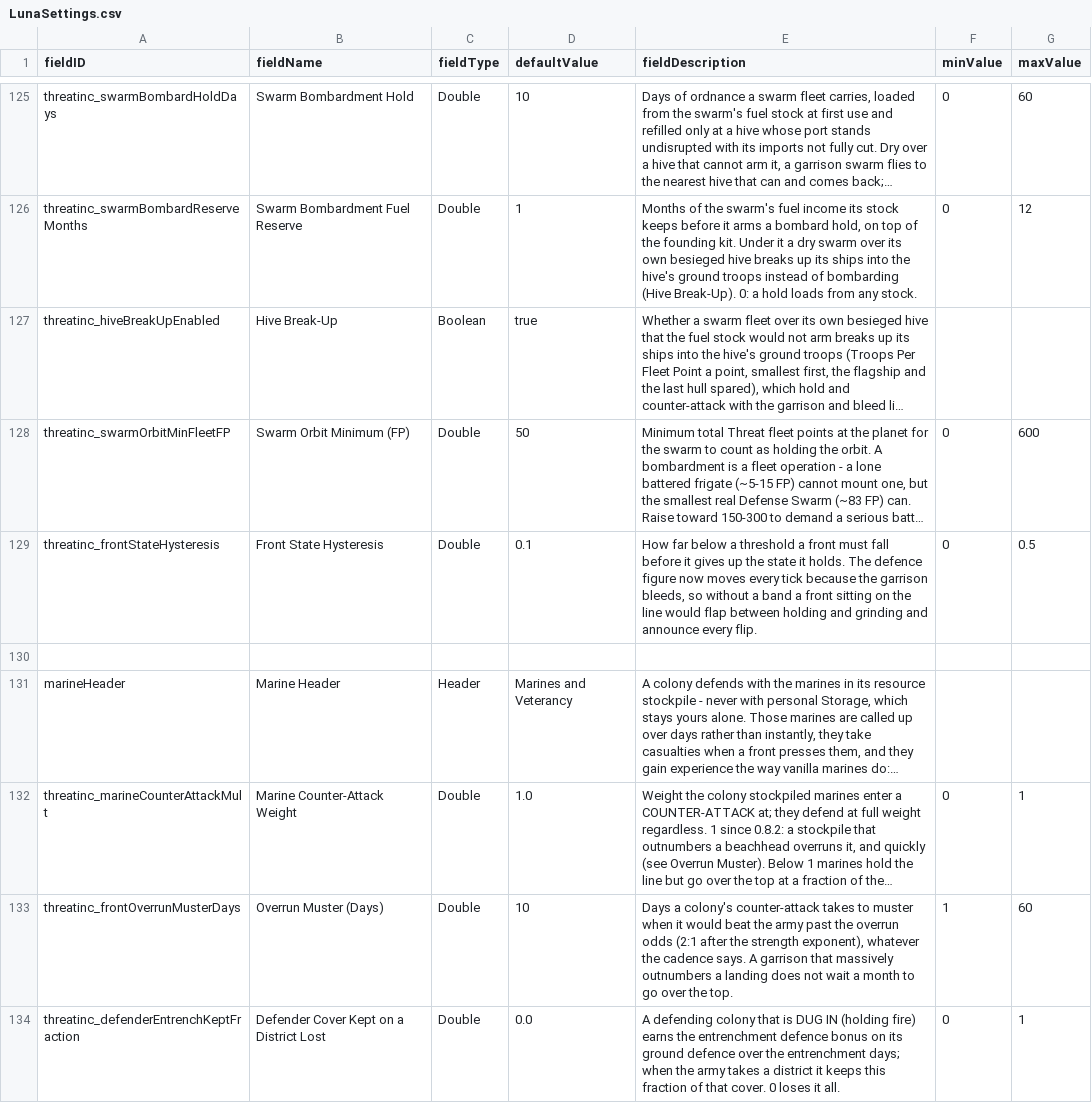
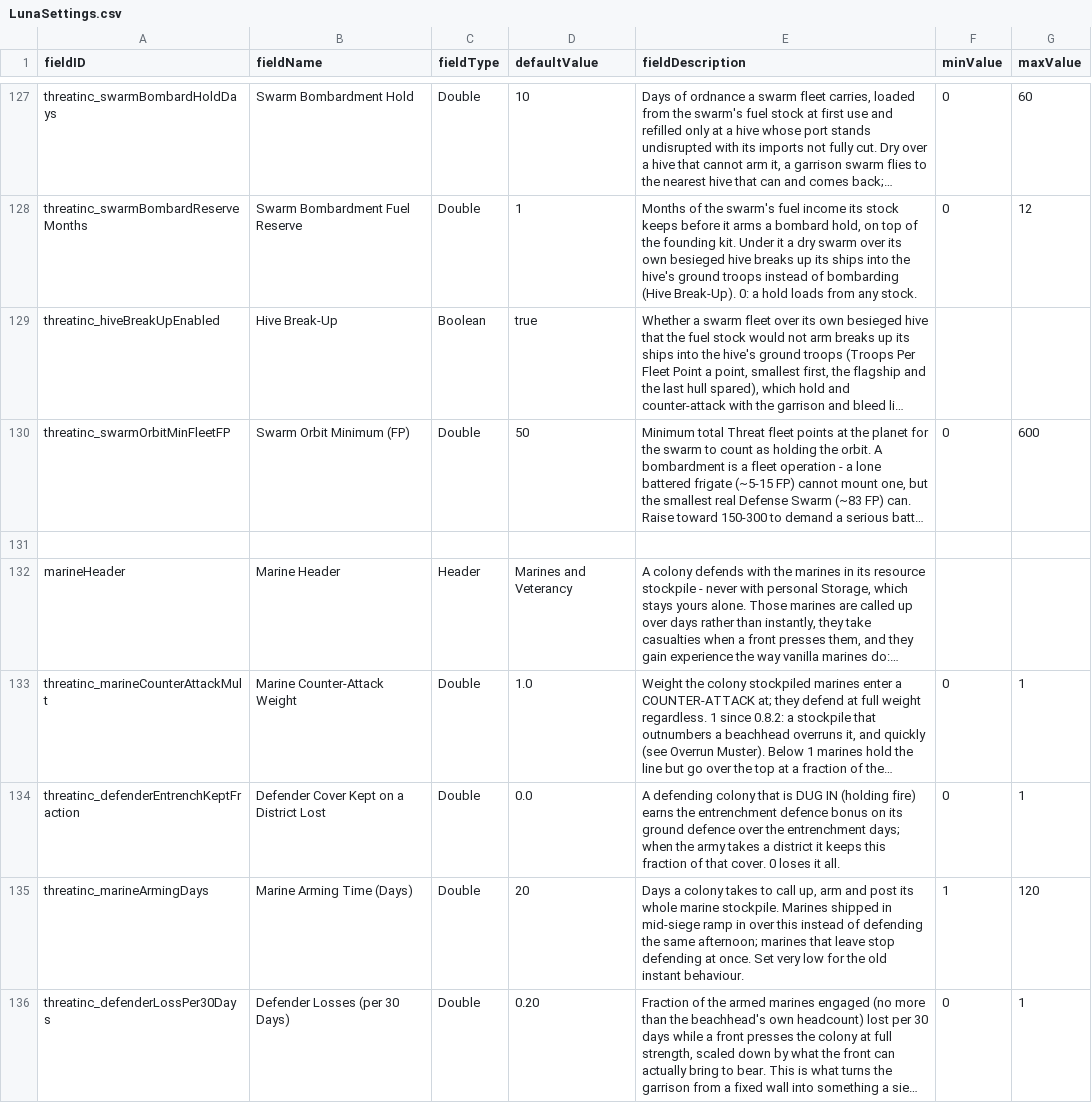
Before and after one commit to pogoman/ThreatIncursion, a CSV file: data/config/LunaSettings.csv, drawn as a sheet; only a part is shown, gaps mark what is left out; the shorter side is filled out with more unchanged rows; long unchanged cells end in …; removed rows and columns are numbered as before the commit, all else as after; the diff covers the shown part only; the diff names each change by its address in the sheet, - before the commit and + after, or states it on an @@ line.

```diff
--- a/data/config/LunaSettings.csv
+++ b/data/config/LunaSettings.csv
-row 129: threatinc_frontStateHysteresis | Front State Hysteresis | Double | 0.1 | How far below a threshold a front must fall before it gives up the state it holds. The defence figure now moves every tick because the garrison bleeds, so without a band a front sitting on the line would flap between holding and grinding and announce every flip. | 0 | 0.5
-row 133: threatinc_frontOverrunMusterDays | Overrun Muster (Days) | Double | 10 | Days a colony's counter-attack takes to muster when it would beat the army past the overrun odds (2:1 after the strength exponent), whatever the cadence says. A garrison that massively outnumbers a landing does not wait a month to go over the top. | 1 | 60
```
Also changed, not shown: 4 added rows, 8 removed rows and 2 edited cells elsewhere in this file, 12 other files.
